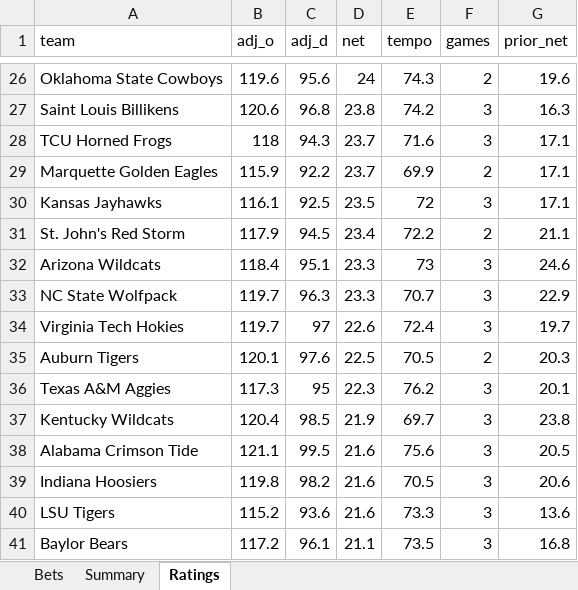
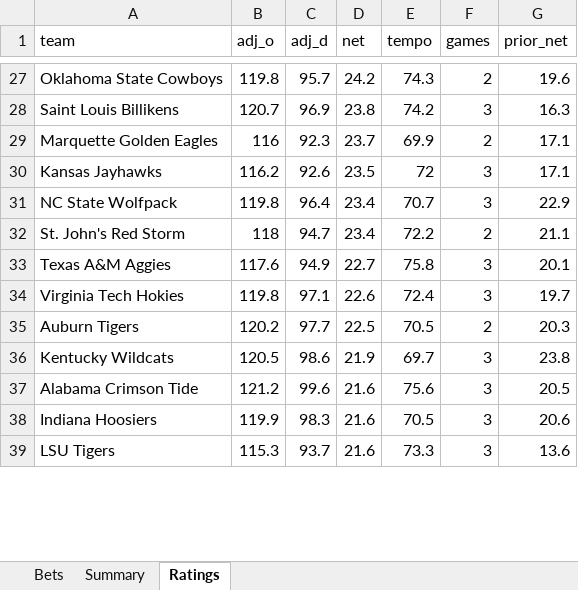
Before and after one commit to colebeasley10-glitch/pm-edge, an Excel workbook: ncaab_grader/data/ncaab_paper_bets.xlsx, sheet Ratings, drawn as a sheet; only a part is shown, gaps mark what is left out; values as stored, in another font and other column widths than the file's, no borders; removed rows and columns are numbered as before the commit, all else as after; the diff covers the shown part only; the diff names each change by its address in the sheet, - before the commit and + after, or states it on an @@ line.

```diff
--- a/ncaab_grader/data/ncaab_paper_bets.xlsx (sheet Ratings)
+++ b/ncaab_grader/data/ncaab_paper_bets.xlsx (sheet Ratings)
-B27 (adj_o): 119.6
+B27 (adj_o): 119.8
-C27 (adj_d): 95.6
+C27 (adj_d): 95.7
-D27 (net): 24
+D27 (net): 24.2
-B28 (adj_o): 120.6
+B28 (adj_o): 120.7
-C28 (adj_d): 96.8
+C28 (adj_d): 96.9
-row 28: TCU Horned Frogs | 118 | 94.3 | 23.7 | 71.6 | 3 | 17.1
-B29 (adj_o): 115.9
+B29 (adj_o): 116
-C29 (adj_d): 92.2
+C29 (adj_d): 92.3
-B30 (adj_o): 116.1
+B30 (adj_o): 116.2
-C30 (adj_d): 92.5
+C30 (adj_d): 92.6
-row 31: St. John's Red Storm | 117.9 | 94.5 | 23.4 | 72.2 | 2 | 21.1
-row 32: Arizona Wildcats | 118.4 | 95.1 | 23.3 | 73 | 3 | 24.6
-B31 (adj_o): 119.7
+B31 (adj_o): 119.8
-C31 (adj_d): 96.3
+C31 (adj_d): 96.4
-D31 (net): 23.3
+D31 (net): 23.4
+row 32: St. John's Red Storm | 118 | 94.7 | 23.4 | 72.2 | 2 | 21.1
+row 33: Texas A&M Aggies | 117.6 | 94.9 | 22.7 | 75.8 | 3 | 20.1
-B34 (adj_o): 119.7
+B34 (adj_o): 119.8
-C34 (adj_d): 97
+C34 (adj_d): 97.1
-B35 (adj_o): 120.1
+B35 (adj_o): 120.2
-C35 (adj_d): 97.6
+C35 (adj_d): 97.7
-row 36: Texas A&M Aggies | 117.3 | 95 | 22.3 | 76.2 | 3 | 20.1
-B36 (adj_o): 120.4
+B36 (adj_o): 120.5
-C36 (adj_d): 98.5
+C36 (adj_d): 98.6
-B37 (adj_o): 121.1
+B37 (adj_o): 121.2
-C37 (adj_d): 99.5
+C37 (adj_d): 99.6
-B38 (adj_o): 119.8
+B38 (adj_o): 119.9
-C38 (adj_d): 98.2
+C38 (adj_d): 98.3
-B39 (adj_o): 115.2
+B39 (adj_o): 115.3
-C39 (adj_d): 93.6
+C39 (adj_d): 93.7
-row 41: Baylor Bears | 117.2 | 96.1 | 21.1 | 73.5 | 3 | 16.8
```
Also changed, not shown: 37 added rows, 34 removed rows and 748 edited cells elsewhere in this sheet, sheet Bets, 2 other files.
